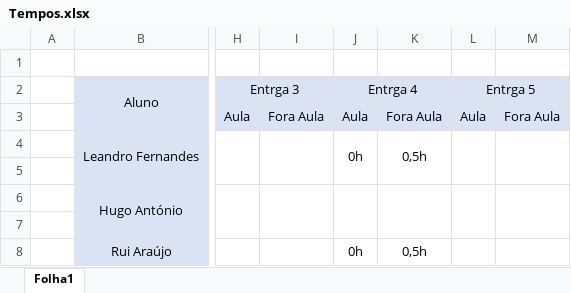
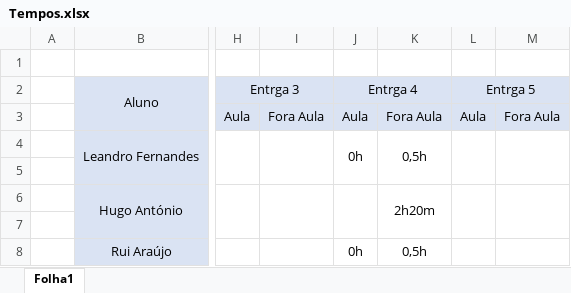
Before and after one commit to SennseiFifflaren/IPGtrails4health, an Excel workbook: IPGtrails4health/doc/Tempos.xlsx, sheet Folha1, drawn as a sheet; only a part is shown, gaps mark what is left out; values as stored, in another font and other column widths than the file's, no borders; the diff names each change by its address in the sheet, - before the commit and + after, or states it on an @@ line.

Commit message:
Atualização dos tempos
entrega 4 - descriçao caso de uso

```diff
--- a/IPGtrails4health/doc/Tempos.xlsx (sheet Folha1)
+++ b/IPGtrails4health/doc/Tempos.xlsx (sheet Folha1)
-K6: (empty)
+K6: 2h20m
```
Also changed, not shown: 1 other file.
